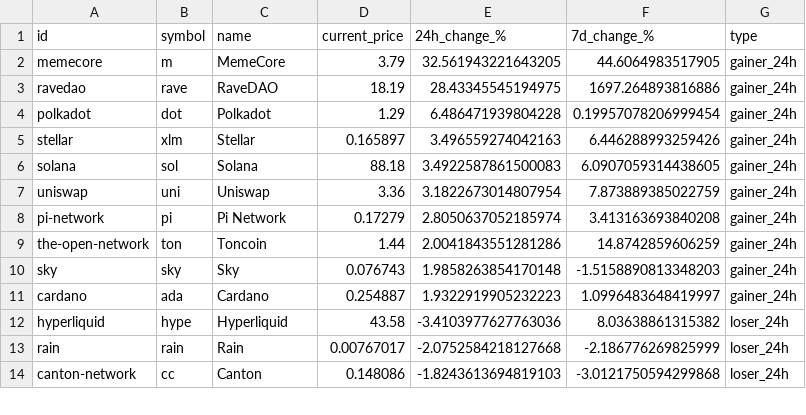
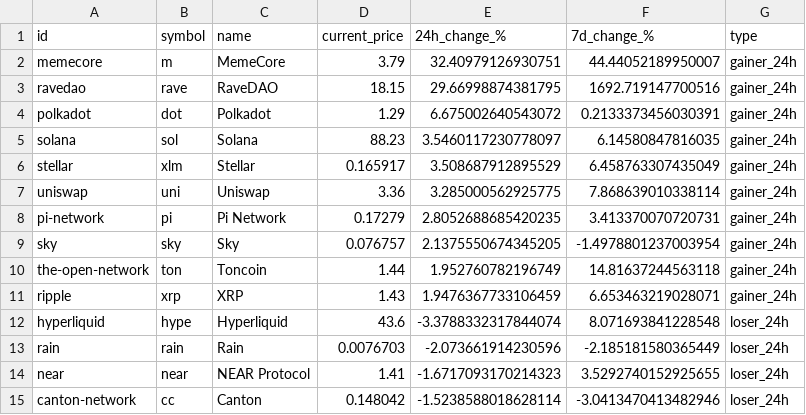
Before and after one commit to rfrm-dao/MarketDataResearch, a CSV file: TopGainersAndLosers.csv, drawn as a sheet; only a part is shown; the diff covers the shown part only.

```diff
--- a/TopGainersAndLosers.csv
+++ b/TopGainersAndLosers.csv
@@ -1,14 +1,15 @@
 id,symbol,name,current_price,24h_change_%,7d_change_%,type
-memecore,m,MemeCore,3.79,32.561943221643205,44.6064983517905,gainer_24h
-ravedao,rave,RaveDAO,18.19,28.43345545194975,1697.264893816886,gainer_24h
-polkadot,dot,Polkadot,1.29,6.486471939804228,0.19957078206999454,gainer_24h
-stellar,xlm,Stellar,0.165897,3.496559274042163,6.446288993259426,gainer_24h
-solana,sol,Solana,88.18,3.4922587861500083,6.0907059314438605,gainer_24h
-uniswap,uni,Uniswap,3.36,3.1822673014807954,7.873889385022759,gainer_24h
-pi-network,pi,Pi Network,0.17279,2.8050637052185974,3.413163693840208,gainer_24h
-the-open-network,ton,Toncoin,1.44,2.0041843551281286,14.8742859606259,gainer_24h
-sky,sky,Sky,0.076743,1.9858263854170148,-1.5158890813348203,gainer_24h
-cardano,ada,Cardano,0.254887,1.9322919905232223,1.0996483648419997,gainer_24h
-hyperliquid,hype,Hyperliquid,43.58,-3.4103977627763036,8.03638861315382,loser_24h
-rain,rain,Rain,0.00767017,-2.0752584218127668,-2.186776269825999,loser_24h
-canton-network,cc,Canton,0.148086,-1.8243613694819103,-3.0121750594299868,loser_24h
+memecore,m,MemeCore,3.79,32.40979126930751,44.44052189950007,gainer_24h
+ravedao,rave,RaveDAO,18.15,29.66998874381795,1692.719147700516,gainer_24h
+polkadot,dot,Polkadot,1.29,6.675002640543072,0.2133373456030391,gainer_24h
+solana,sol,Solana,88.23,3.5460117230778097,6.14580847816035,gainer_24h
+stellar,xlm,Stellar,0.165917,3.508687912895529,6.458763307435049,gainer_24h
+uniswap,uni,Uniswap,3.36,3.285000562925775,7.868639010338114,gainer_24h
+pi-network,pi,Pi Network,0.17279,2.8052688685420235,3.413370070720731,gainer_24h
+sky,sky,Sky,0.076757,2.1375550674345205,-1.4978801237003954,gainer_24h
+the-open-network,ton,Toncoin,1.44,1.952760782196749,14.81637244563118,gainer_24h
+ripple,xrp,XRP,1.43,1.9476367733106459,6.653463219028071,gainer_24h
+hyperliquid,hype,Hyperliquid,43.6,-3.3788332317844074,8.071693841228548,loser_24h
+rain,rain,Rain,0.0076703,-2.073661914230596,-2.185181580365449,loser_24h
+near,near,NEAR Protocol,1.41,-1.6717093170214323,3.5292740152925655,loser_24h
+canton-network,cc,Canton,0.148042,-1.5238588018628114,-3.0413470413482946,loser_24h
```
Also changed, not shown: 1 removed row and 70 edited cells elsewhere in this file.
